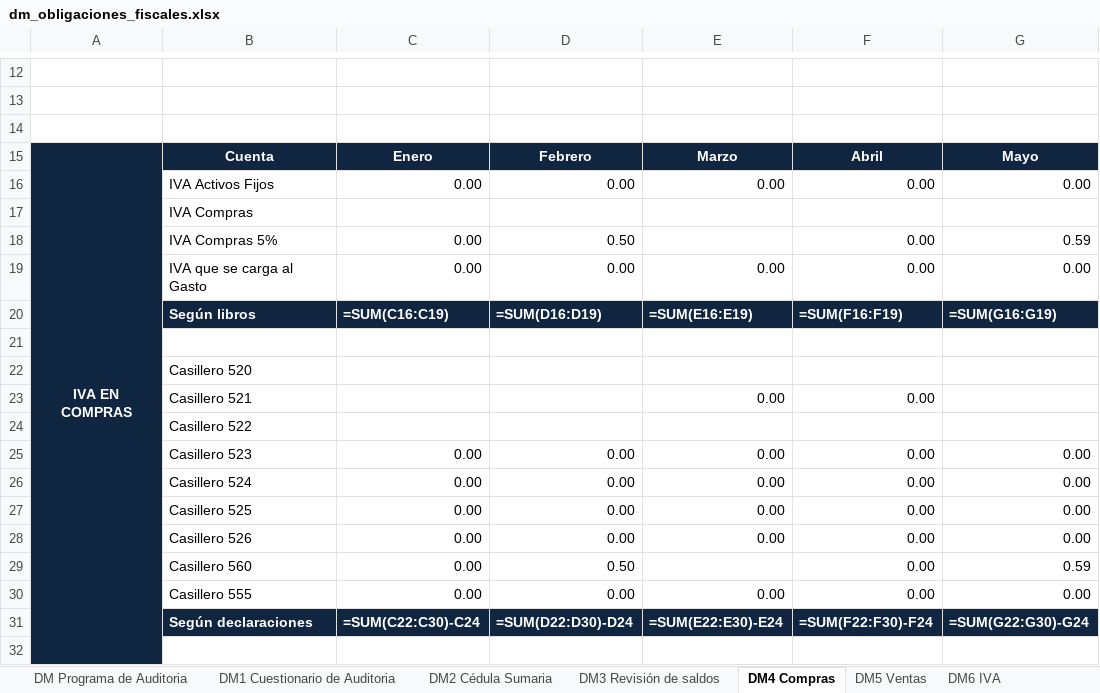
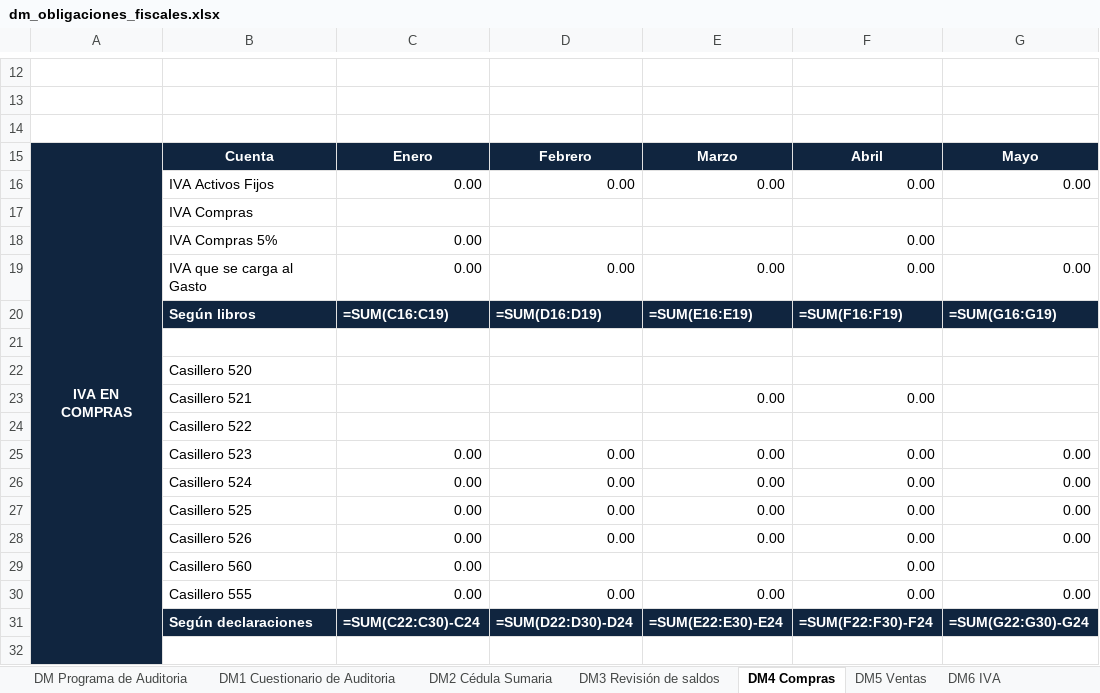
Before and after one commit to jcalupinia/auditbrain-python-runner, an Excel workbook: backend/app/aud/obligaciones_fiscales/templates/dm_obligaciones_fiscales.xlsx, sheet DM4 Compras, drawn as a sheet; only a part is shown, gaps mark what is left out; values as stored, in another font and other column widths than the file's, no borders; formulas without a stored value are shown as written; charts and pictures not drawn; the diff names each change by its address in the sheet, - before the commit and + after, or states it on an @@ line.

```diff
--- a/backend/app/aud/obligaciones_fiscales/templates/dm_obligaciones_fiscales.xlsx (sheet DM4 Compras)
+++ b/backend/app/aud/obligaciones_fiscales/templates/dm_obligaciones_fiscales.xlsx (sheet DM4 Compras)
-D18: 0.50
+D18: (empty)
-G18: 0.59
+G18: (empty)
-D29: 0.50
+D29: (empty)
-G29: 0.59
+G29: (empty)
```
Also changed, not shown: sheet DM8 ATS, sheet DM7 Retenciones x pagar, sheet DM6 IVA, sheet DM5 Ventas.
